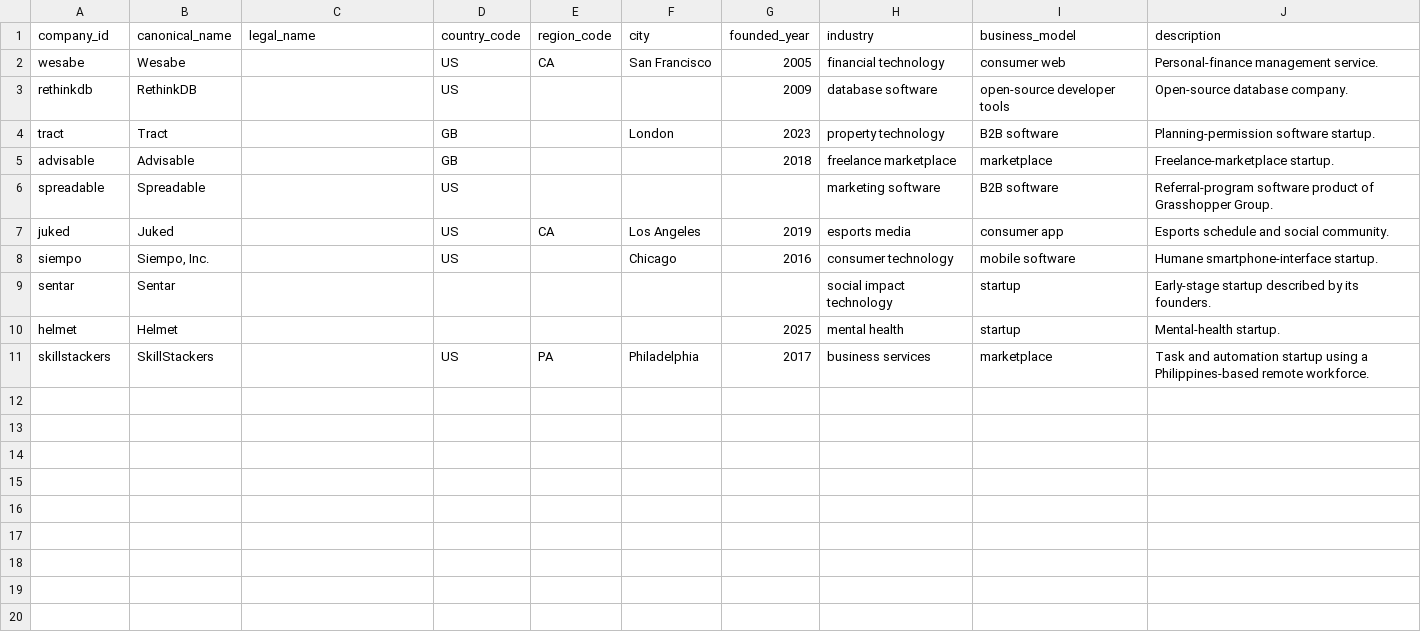
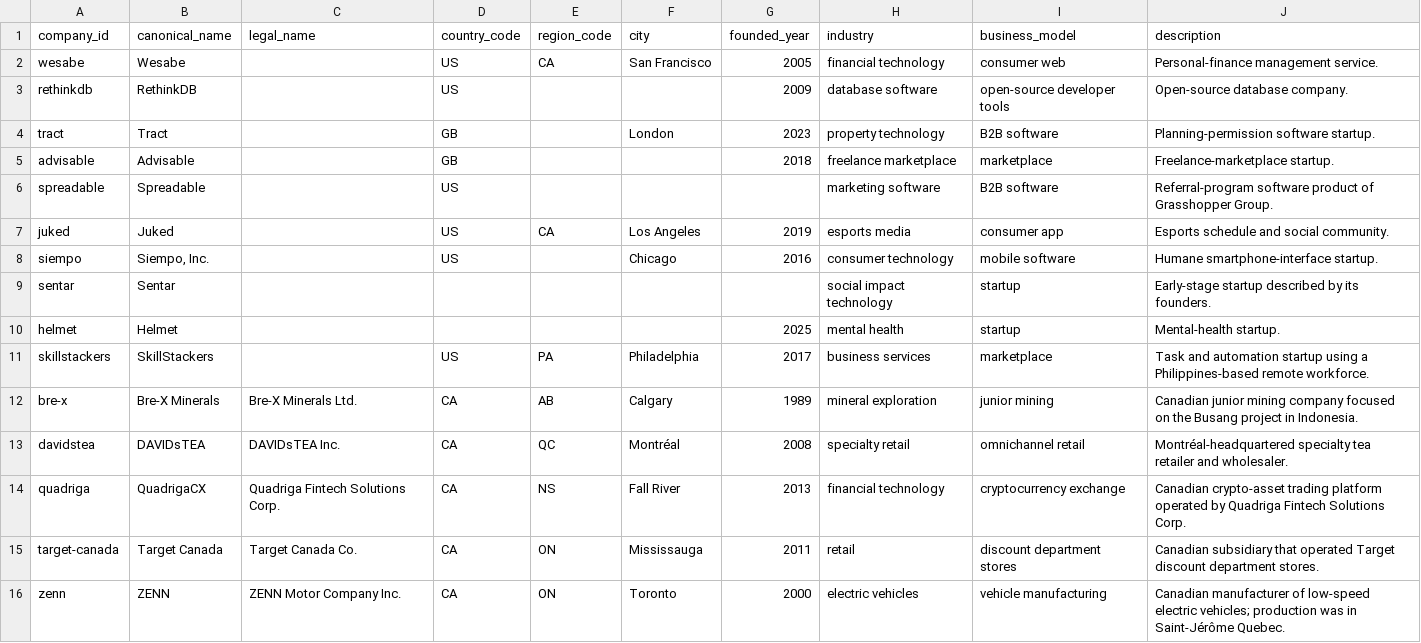
Before and after one commit to consultechmtl/business-failure-intelligence, a CSV file: data/curated/companies.csv, drawn as a sheet; the diff names each change by its address in the sheet, - before the commit and + after, or states it on an @@ line.

```diff
--- a/data/curated/companies.csv
+++ b/data/curated/companies.csv
+row 12: bre-x | Bre-X Minerals | Bre-X Minerals Ltd. | CA | AB | Calgary | 1989 | mineral exploration | junior mining | Canadian junior mining company focused on the Busang project in Indonesia.
+row 13: davidstea | DAVIDsTEA | DAVIDsTEA Inc. | CA | QC | Montréal | 2008 | specialty retail | omnichannel retail | Montréal-headquartered specialty tea retailer and wholesaler.
+row 14: quadriga | QuadrigaCX | Quadriga Fintech Solutions Corp. | CA | NS | Fall River | 2013 | financial technology | cryptocurrency exchange | Canadian crypto-asset trading platform operated by Quadriga Fintech Solutions Corp.
+row 15: target-canada | Target Canada | Target Canada Co. | CA | ON | Mississauga | 2011 | retail | discount department stores | Canadian subsidiary that operated Target discount department stores.
+row 16: zenn | ZENN | ZENN Motor Company Inc. | CA | ON | Toronto | 2000 | electric vehicles | vehicle manufacturing | Canadian manufacturer of low-speed electric vehicles; production was in Saint-Jérôme Quebec.
```
Also changed, not shown: data/curated/cause_assertions.csv, data/curated/lessons.csv, 2 other files.
